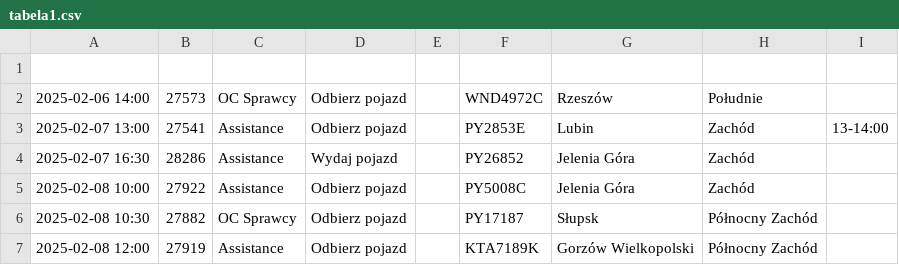
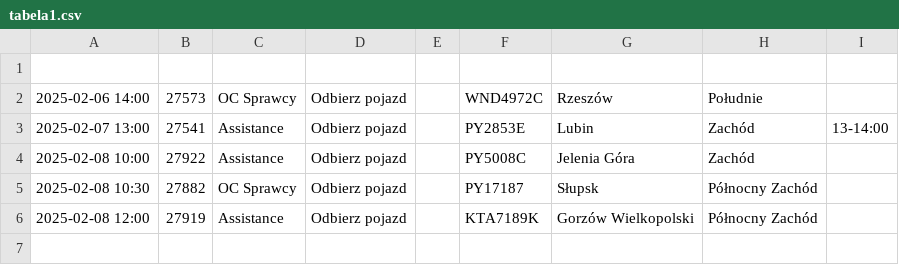
Before and after one commit to chojnacky/chojnacky.github.io, a CSV file: tabela1.csv, drawn as a sheet.

Commit message:
Dodanie lub aktualizacja pliku tabela1.csv

```diff
--- a/tabela1.csv
+++ b/tabela1.csv
@@ -3,3 +3,2 @@
 2025-02-07 13:00;27541;Assistance;Odbierz pojazd;;PY2853E;Lubin;Zachód;13-14:00
-2025-02-07 16:30;28286;Assistance;Wydaj pojazd;;PY26852;Jelenia Góra;Zachód;
 2025-02-08 10:00;27922;Assistance;Odbierz pojazd;;PY5008C;Jelenia Góra;Zachód;
```
